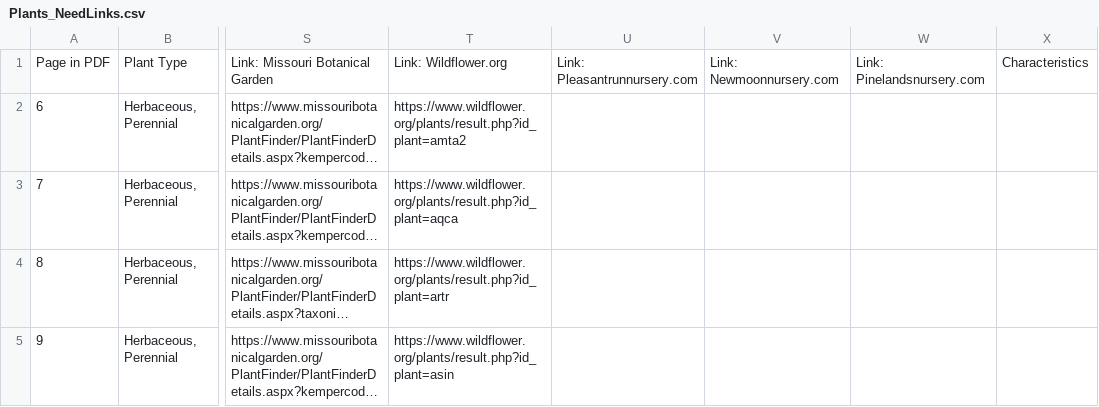
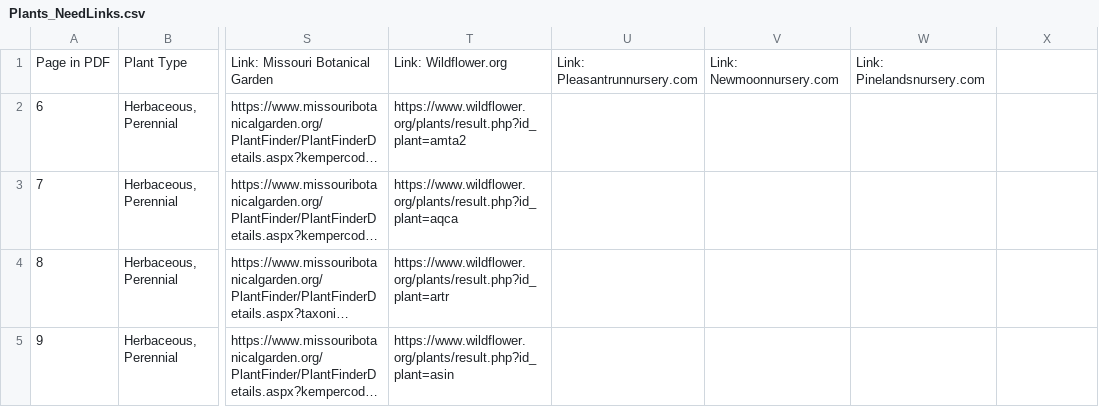
Before and after one commit to InfusedChooch/Plants, a CSV file: Static/Outputs/Plants_NeedLinks.csv, drawn as a sheet; only a part is shown, gaps mark what is left out; long unchanged cells end in …; the diff names each change by its address in the sheet, - before the commit and + after, or states it on an @@ line.

Commit message:
Remove deprecated Characteristics column

```diff
--- a/Static/Outputs/Plants_NeedLinks.csv
+++ b/Static/Outputs/Plants_NeedLinks.csv
-X1: Characteristics
+X1: (empty)
```
Also changed, not shown: 5 other files.
